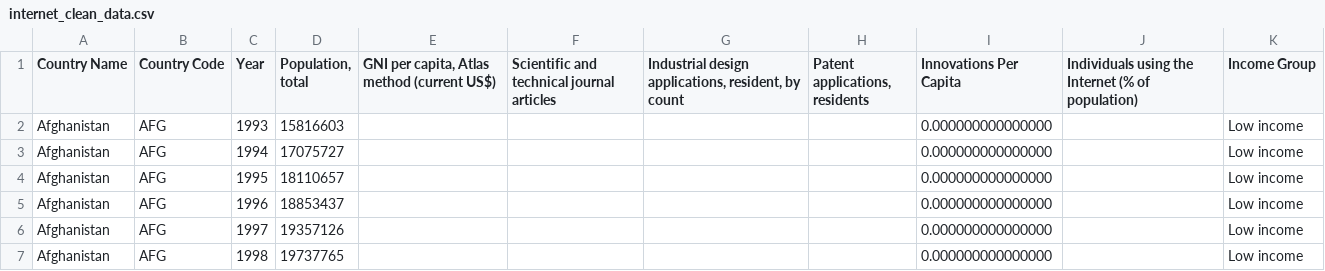
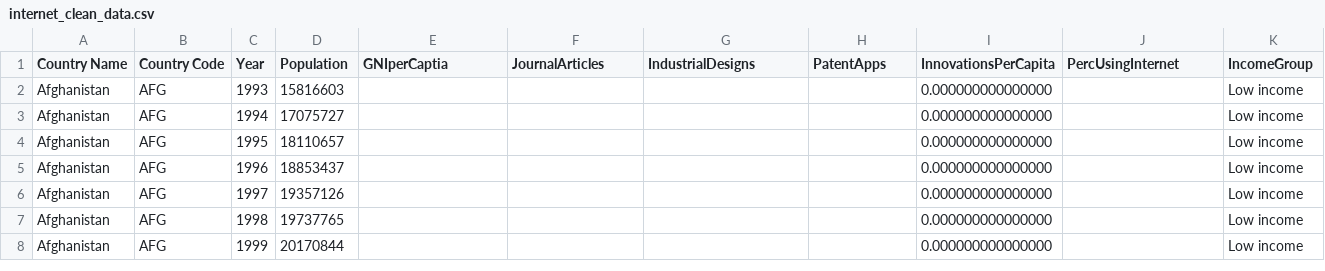
Before and after one commit to MM026184/mjm31-cs-498-narrative-viz, a CSV file: files/internet_clean_data.csv, drawn as a sheet; only a part is shown; the shorter side is filled out with more unchanged rows.

```diff
--- a/files/internet_clean_data.csv
+++ b/files/internet_clean_data.csv
@@ -1,2 +1,2 @@
-Country Name,Country Code,Year,"Population, total","GNI per capita, Atlas method (current US$)",Scientific and technical journal articles,"Industrial design applications, resident, by count","Patent applications, residents",Innovations Per Capita,Individuals using the Internet (% of population),Income Group
+Country Name,Country Code,Year,Population,GNIperCaptia,JournalArticles,IndustrialDesigns,PatentApps,InnovationsPerCapita,PercUsingInternet,IncomeGroup
 Afghanistan,AFG,1993,15816603,,,,,0.000000000000000,,Low income
```
Also changed, not shown: 1 other file.
